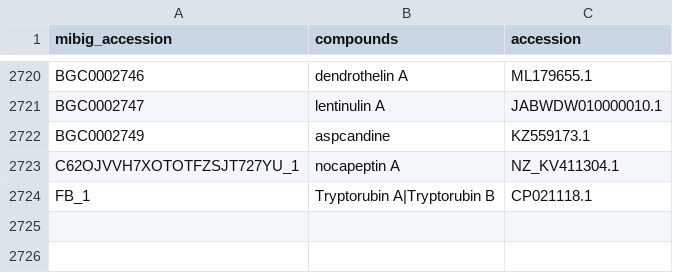
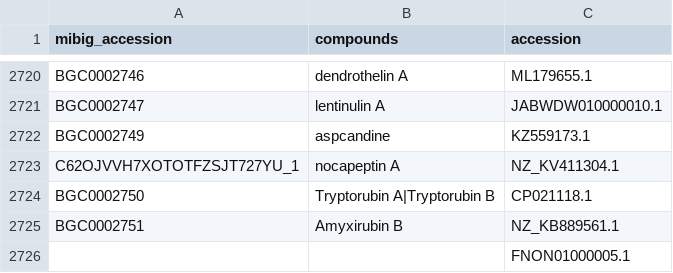
Before and after one commit to mmzdouc/mibigger, a CSV file: mibigger/all_mibig_entries.csv, drawn as a sheet; only a part is shown, gaps mark what is left out.

```diff
--- a/mibigger/all_mibig_entries.csv
+++ b/mibigger/all_mibig_entries.csv
@@ -2723,2 +2723,4 @@ BGC0002749,aspcandine,KZ559173.1
 C62OJVVH7XOTOTFZSJT727YU_1,nocapeptin A,NZ_KV411304.1
-FB_1,Tryptorubin A|Tryptorubin B,CP021118.1
+BGC0002750,Tryptorubin A|Tryptorubin B,CP021118.1
+BGC0002751,Amyxirubin B,NZ_KB889561.1
+,,FNON01000005.1
```
Also changed, not shown: 2 other files.
